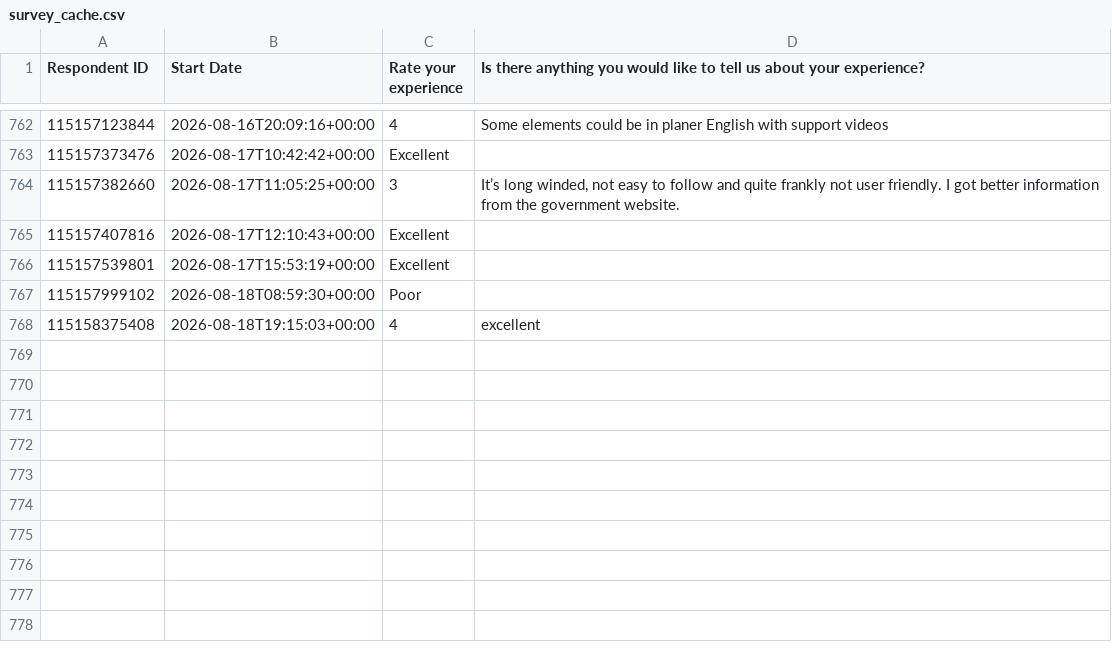
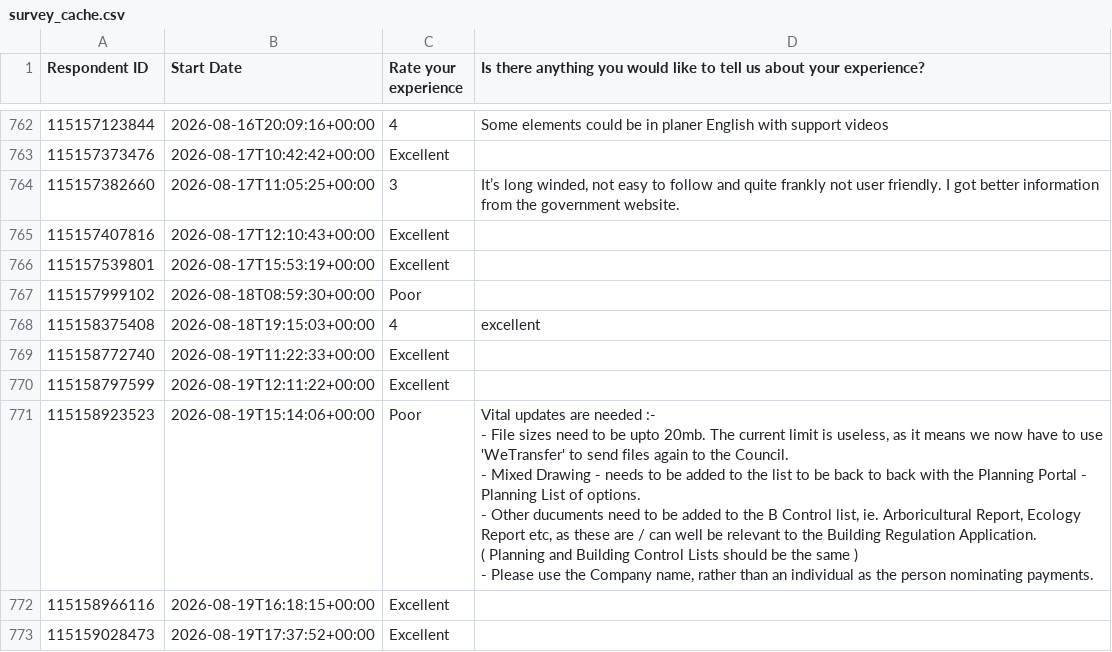
Before and after one commit to NidaAzizMirza/BCFeedback_dashboard, a CSV file: data/survey_cache.csv, drawn as a sheet; only a part is shown, gaps mark what is left out; ↵ is a line break in a cell; the diff names each change by its address in the sheet, - before the commit and + after, or states it on an @@ line.

```diff
--- a/data/survey_cache.csv
+++ b/data/survey_cache.csv
+row 769: 115158772740 | 2026-08-19T11:22:33+00:00 | Excellent
+row 770: 115158797599 | 2026-08-19T12:11:22+00:00 | Excellent
+row 771: 115158923523 | 2026-08-19T15:14:06+00:00 | Poor | Vital updates are needed :- ↵ - File sizes need to be upto 20mb. The current limit is useless, as it means we now have to use 'WeTransfer' to send files again to the Council. ↵ - Mixed Drawing - needs to be added to the list to be back to back with the Planning Portal - Planning List of options. ↵ - Other ducuments need to be added to the B Control list, ie. Arboricultural Report, Ecology Report etc, as these are / can well be relevant to the Building Regulation Application. ↵ ( Planning and Building Control Lists should be the same ) ↵ - Please use the Company name, rather than an individual as the person nominating payments.
+row 772: 115158966116 | 2026-08-19T16:18:15+00:00 | Excellent
+row 773: 115159028473 | 2026-08-19T17:37:52+00:00 | Excellent
```
Also changed, not shown: 1 other file.
